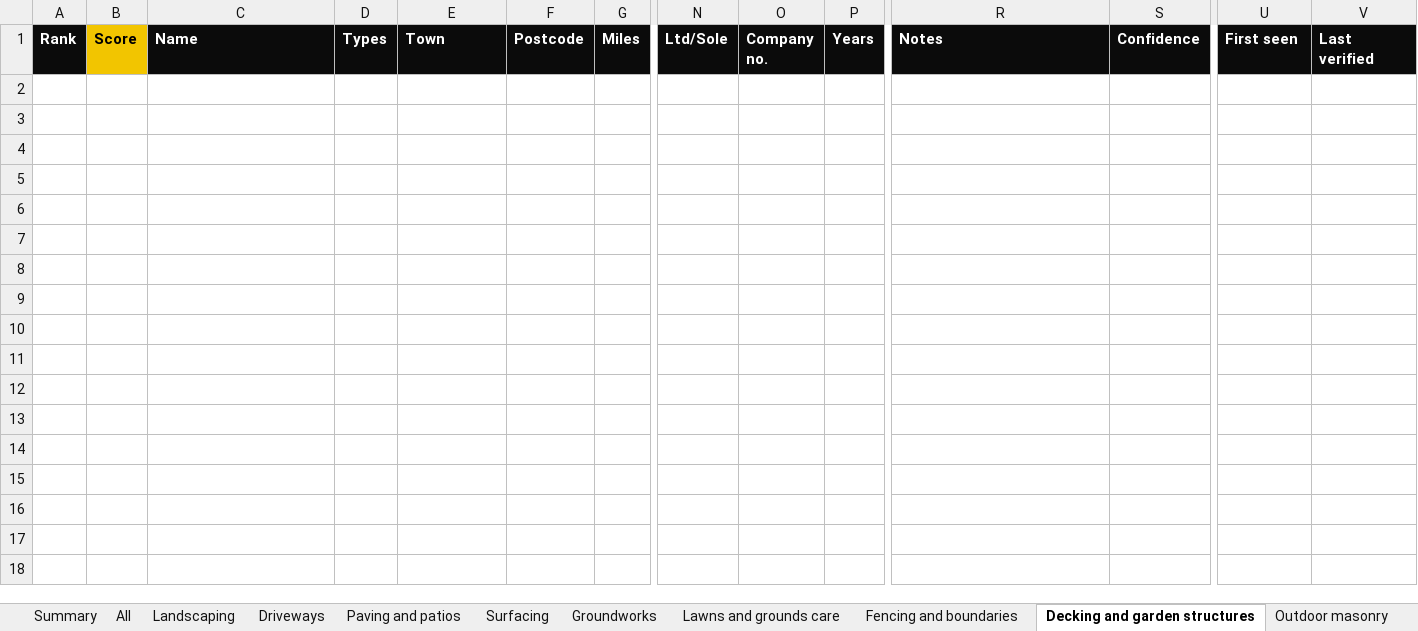
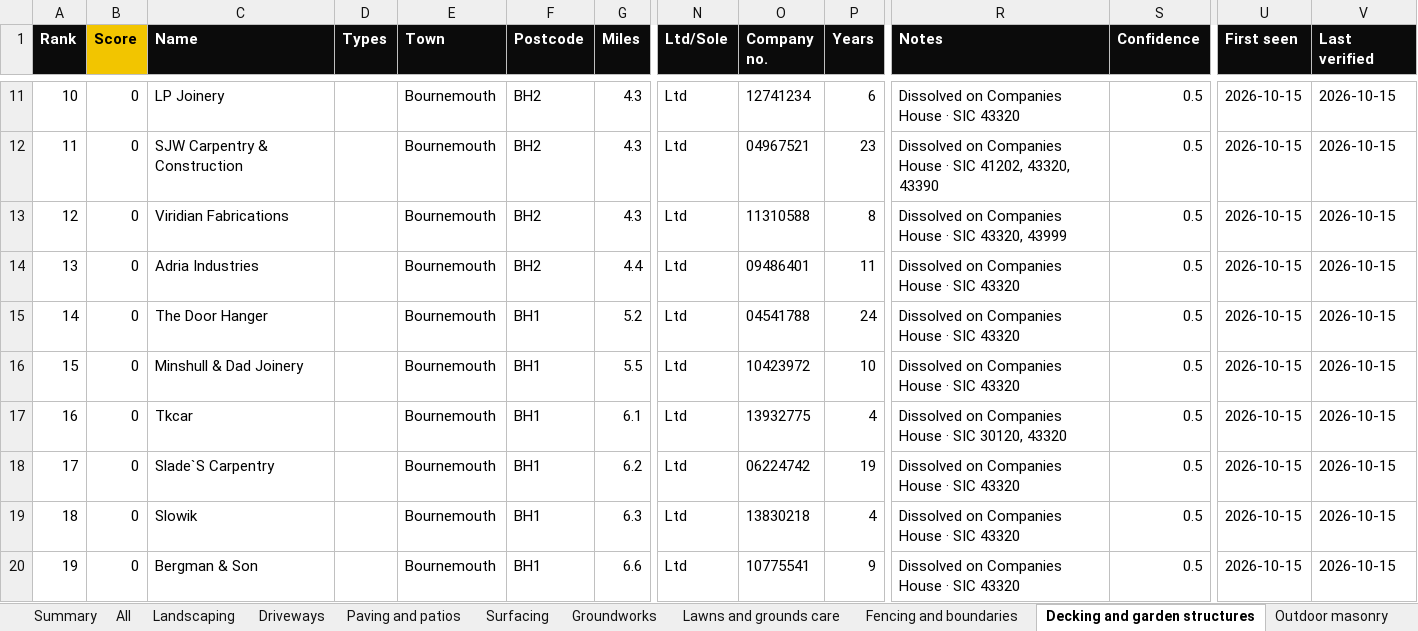
Before and after one commit to four2d/trade-finder, an Excel workbook: trade_finder.xlsx, sheet Decking and garden structures, drawn as a sheet; only a part is shown, gaps mark what is left out; values as stored, in another font and other column widths than the file's, no borders; conditional formats not drawn; rows hold the shown columns only; the diff covers the shown part only; the diff names each change by its address in the sheet, - before the commit and + after, or states it on an @@ line.

```diff
--- a/trade_finder.xlsx (sheet Decking and garden structures)
+++ b/trade_finder.xlsx (sheet Decking and garden structures)
+row 11: 10 | 0 | LP Joinery |  | Bournemouth | BH2 | 4.3 | Ltd | 12741234 | 6 | Dissolved on Companies House · SIC 43320 | 0.5 | 2026-10-15 | 2026-10-15
+row 12: 11 | 0 | SJW Carpentry & Construction |  | Bournemouth | BH2 | 4.3 | Ltd | 04967521 | 23 | Dissolved on Companies House · SIC 41202, 43320, 43390 | 0.5 | 2026-10-15 | 2026-10-15
+row 13: 12 | 0 | Viridian Fabrications |  | Bournemouth | BH2 | 4.3 | Ltd | 11310588 | 8 | Dissolved on Companies House · SIC 43320, 43999 | 0.5 | 2026-10-15 | 2026-10-15
+row 14: 13 | 0 | Adria Industries |  | Bournemouth | BH2 | 4.4 | Ltd | 09486401 | 11 | Dissolved on Companies House · SIC 43320 | 0.5 | 2026-10-15 | 2026-10-15
+row 15: 14 | 0 | The Door Hanger |  | Bournemouth | BH1 | 5.2 | Ltd | 04541788 | 24 | Dissolved on Companies House · SIC 43320 | 0.5 | 2026-10-15 | 2026-10-15
+row 16: 15 | 0 | Minshull & Dad Joinery |  | Bournemouth | BH1 | 5.5 | Ltd | 10423972 | 10 | Dissolved on Companies House · SIC 43320 | 0.5 | 2026-10-15 | 2026-10-15
+row 17: 16 | 0 | Tkcar |  | Bournemouth | BH1 | 6.1 | Ltd | 13932775 | 4 | Dissolved on Companies House · SIC 30120, 43320 | 0.5 | 2026-10-15 | 2026-10-15
+row 18: 17 | 0 | Slade`S Carpentry |  | Bournemouth | BH1 | 6.2 | Ltd | 06224742 | 19 | Dissolved on Companies House · SIC 43320 | 0.5 | 2026-10-15 | 2026-10-15
+row 19: 18 | 0 | Slowik |  | Bournemouth | BH1 | 6.3 | Ltd | 13830218 | 4 | Dissolved on Companies House · SIC 43320 | 0.5 | 2026-10-15 | 2026-10-15
+row 20: 19 | 0 | Bergman & Son |  | Bournemouth | BH1 | 6.6 | Ltd | 10775541 | 9 | Dissolved on Companies House · SIC 43320 | 0.5 | 2026-10-15 | 2026-10-15
```
Also changed, not shown: 11 added rows elsewhere in this sheet, sheet All, sheet Needs check, sheet Driveways, sheet Groundworks, sheet Exterior cleaning and restorati, sheet Landscaping, 5 more sheets, hidden cells, 16 other files.
